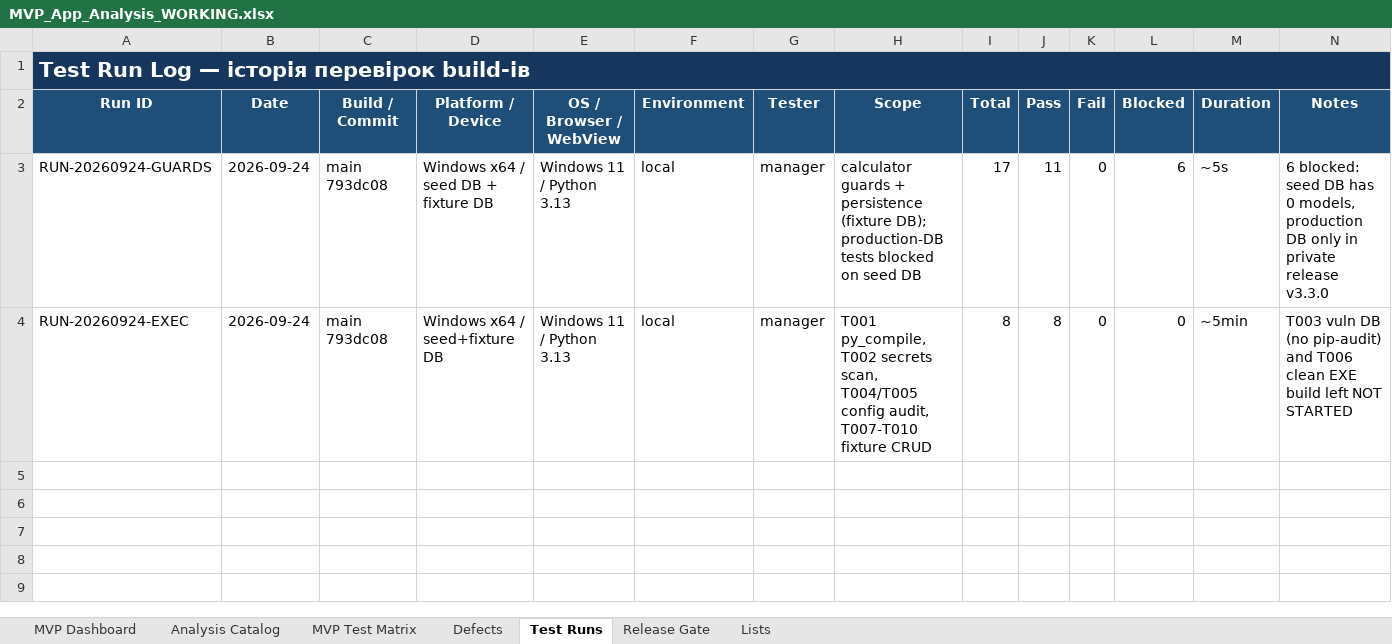
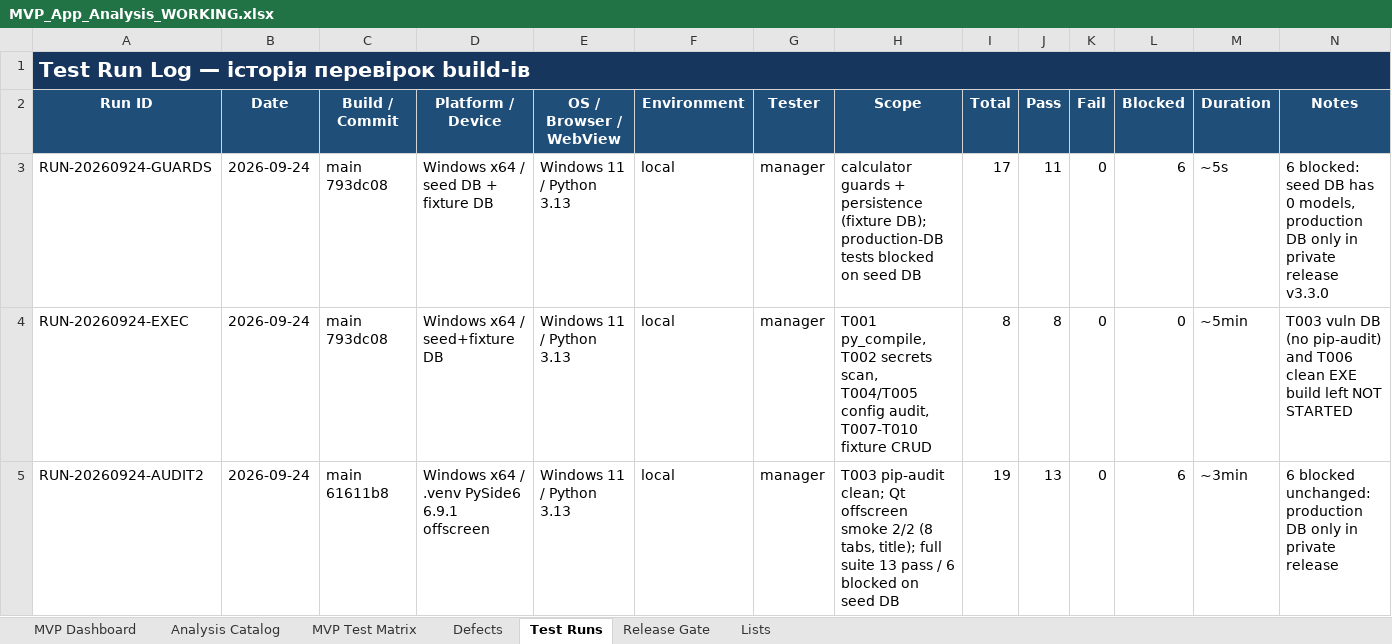
Before and after one commit to kot0070/propeller-calculator, an Excel workbook: work/MVP_App_Analysis_WORKING.xlsx, sheet Test Runs, drawn as a sheet; values as stored, in another font and other column widths than the file's, no borders; table styles not drawn; the diff names each change by its address in the sheet, - before the commit and + after, or states it on an @@ line.

Commit message:
Qt offscreen smoke test, T003 pip-audit PASS, 9 workbook tests green

```diff
--- a/work/MVP_App_Analysis_WORKING.xlsx (sheet Test Runs)
+++ b/work/MVP_App_Analysis_WORKING.xlsx (sheet Test Runs)
+row 5: RUN-20260924-AUDIT2 | 2026-09-24 | main 61611b8 | Windows x64 / .venv PySide6 6.9.1 offscreen | Windows 11 / Python 3.13 | local | manager | T003 pip-audit clean; Qt offscreen smoke 2/2 (8 tabs, title); full suite 13 pass / 6 blocked on seed DB | 19 | 13 | 0 | 6 | ~3min | 6 blocked unchanged: production DB only in private release
```
Also changed, not shown: sheet MVP Test Matrix, 2 other files.
